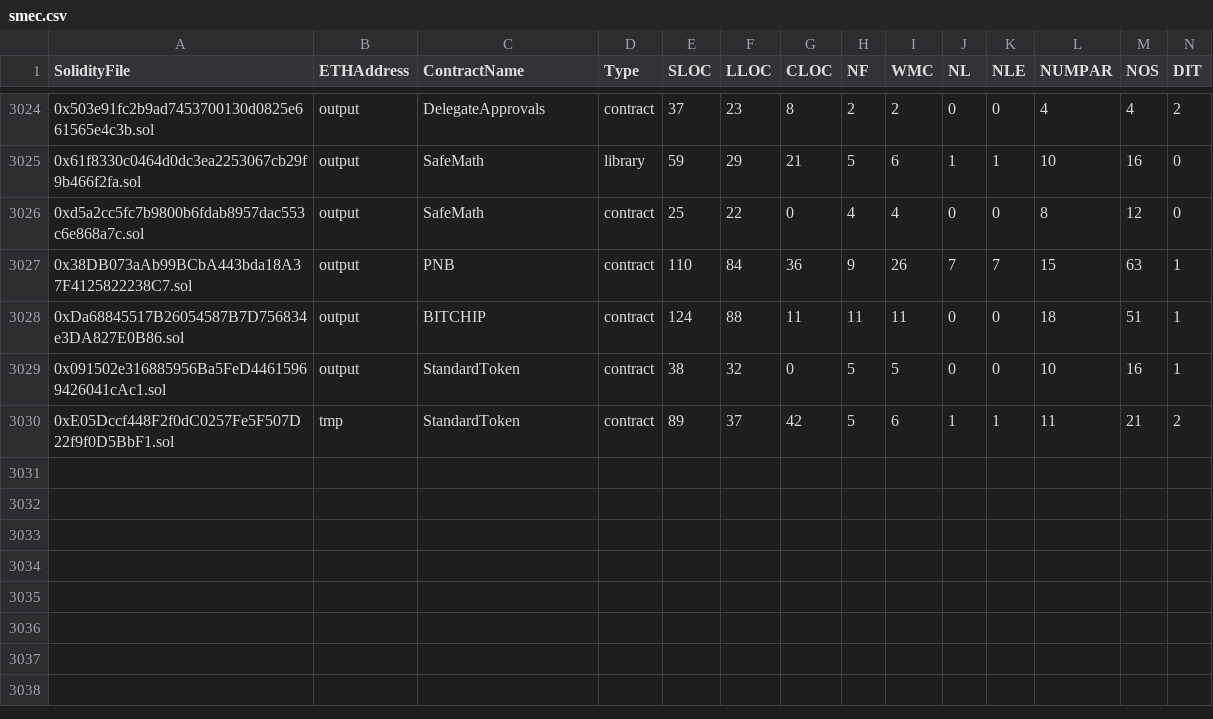
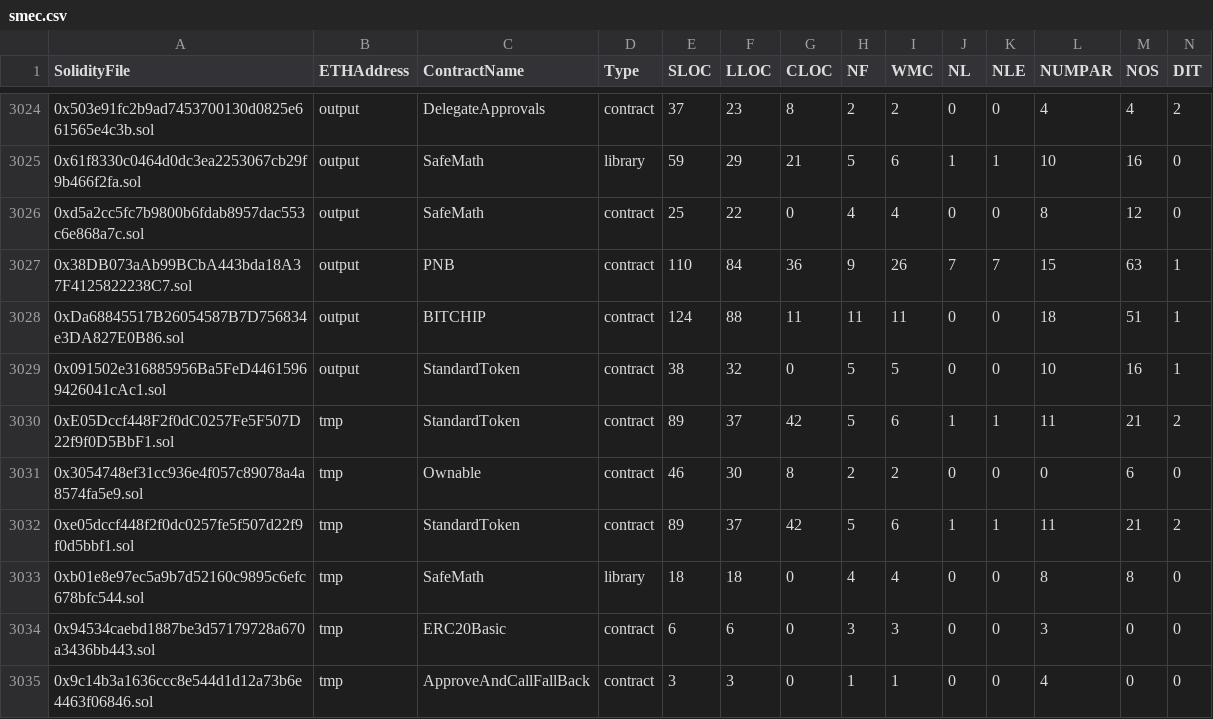
Before and after one commit to aphd/solidity-metrics, a CSV file: examples/smec.csv, drawn as a sheet; only a part is shown, gaps mark what is left out; rows hold the shown columns only; the diff names each change by its address in the sheet, - before the commit and + after, or states it on an @@ line.

```diff
--- a/examples/smec.csv
+++ b/examples/smec.csv
+row 3031: 0x3054748ef31cc936e4f057c89078a4a8574fa5e9.sol | tmp | Ownable | contract | 46 | 30 | 8 | 2 | 2 | 0 | 0 | 0 | 6 | 0
+row 3032: 0xe05dccf448f2f0dc0257fe5f507d22f9f0d5bbf1.sol | tmp | StandardToken | contract | 89 | 37 | 42 | 5 | 6 | 1 | 1 | 11 | 21 | 2
+row 3033: 0xb01e8e97ec5a9b7d52160c9895c6efc678bfc544.sol | tmp | SafeMath | library | 18 | 18 | 0 | 4 | 4 | 0 | 0 | 8 | 8 | 0
+row 3034: 0x94534caebd1887be3d57179728a670a3436bb443.sol | tmp | ERC20Basic | contract | 6 | 6 | 0 | 3 | 3 | 0 | 0 | 3 | 0 | 0
+row 3035: 0x9c14b3a1636ccc8e544d1d12a73b6e4463f06846.sol | tmp | ApproveAndCallFallBack | contract | 3 | 3 | 0 | 1 | 1 | 0 | 0 | 4 | 0 | 0
```
Also changed, not shown: 2 other files.
